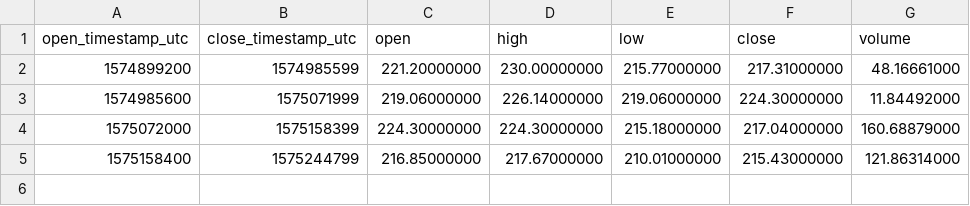
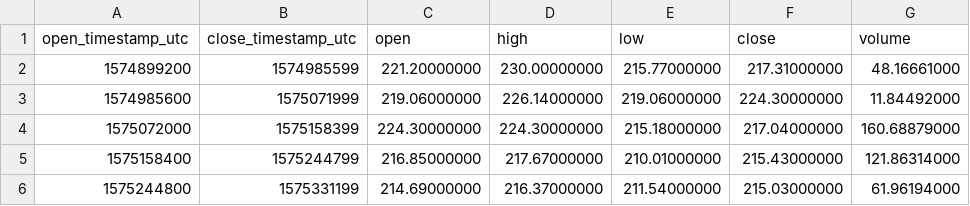
Before and after one commit to cryptobigbro/binance-BCHPAX, a CSV file: binance-BCHPAX-1d.csv, drawn as a sheet.

```diff
--- a/binance-BCHPAX-1d.csv
+++ b/binance-BCHPAX-1d.csv
@@ -5 +5,2 @@ open_timestamp_utc,close_timestamp_utc,open,high,low,close,volume
 1575158400,1575244799,216.85000000,217.67000000,210.01000000,215.43000000,121.86314000
+1575244800,1575331199,214.69000000,216.37000000,211.54000000,215.03000000,61.96194000
```
Also changed, not shown: binance-BCHPAX-1h.csv, 1 other file.
